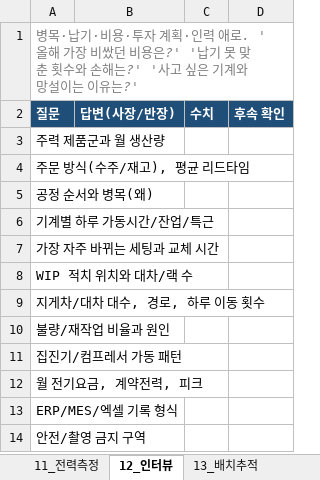
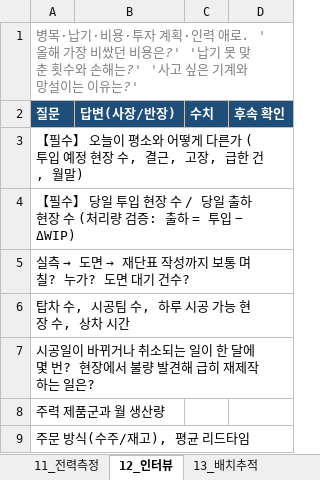
Before and after one commit to nottalggak/claude_mem, an Excel workbook: factory-twin/capture/templates/현장수집_템플릿.xlsx, sheet 12_인터뷰, drawn as a sheet; only a part is shown; the shorter side is filled out with more unchanged rows; values as stored, in another font and other column widths than the file's, no borders; the diff names each change by its address in the sheet, - before the commit and + after, or states it on an @@ line.

```diff
--- a/factory-twin/capture/templates/현장수집_템플릿.xlsx (sheet 12_인터뷰)
+++ b/factory-twin/capture/templates/현장수집_템플릿.xlsx (sheet 12_인터뷰)
+row 3: 【필수】 오늘이 평소와 어떻게 다른가 (투입 예정 현장 수, 결근, 고장, 급한 건, 월말)
+row 4: 【필수】 당일 투입 현장 수 / 당일 출하 현장 수 (처리량 검증: 출하 = 투입 − ΔWIP)
+row 5: 실측 → 도면 → 재단표 작성까지 보통 며칠? 누가? 도면 대기 건수?
+row 6: 탑차 수, 시공팀 수, 하루 시공 가능 현장 수, 상차 시간
+row 7: 시공일이 바뀌거나 취소되는 일이 한 달에 몇 번? 현장에서 불량 발견해 급히 재제작하는 일은?
```
Also changed, not shown: sheet 18_검증지표, sheet 5_셋업_체인지오버, sheet 7_제품_BOM, sheet 13_배치추적, sheet 4_공정_사이클타임, sheet 20_외주경로, 1 more sheet, other sheet tabs, 39 other files.
